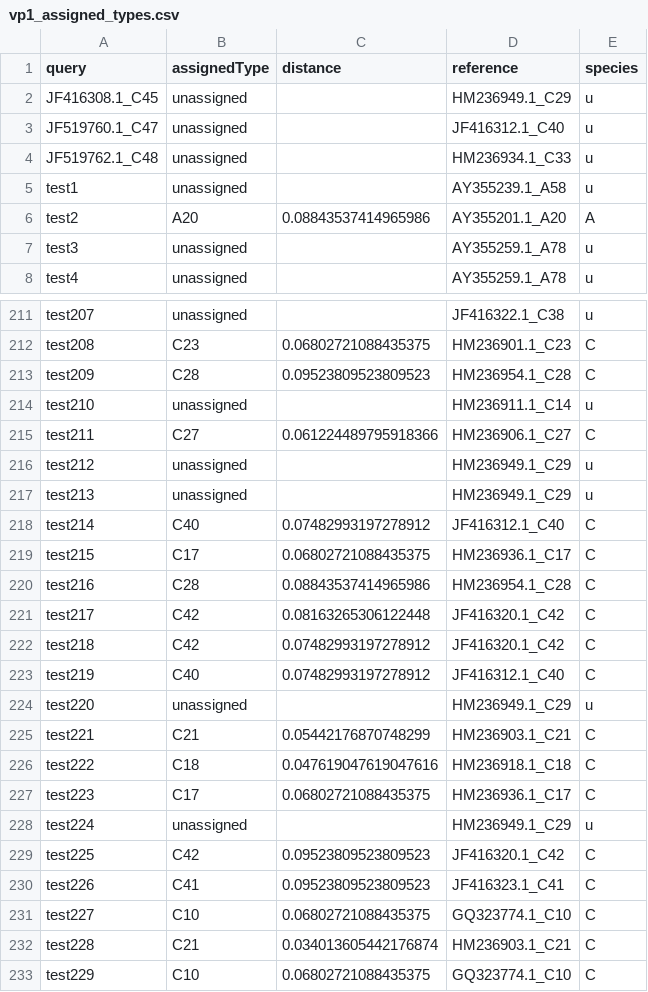
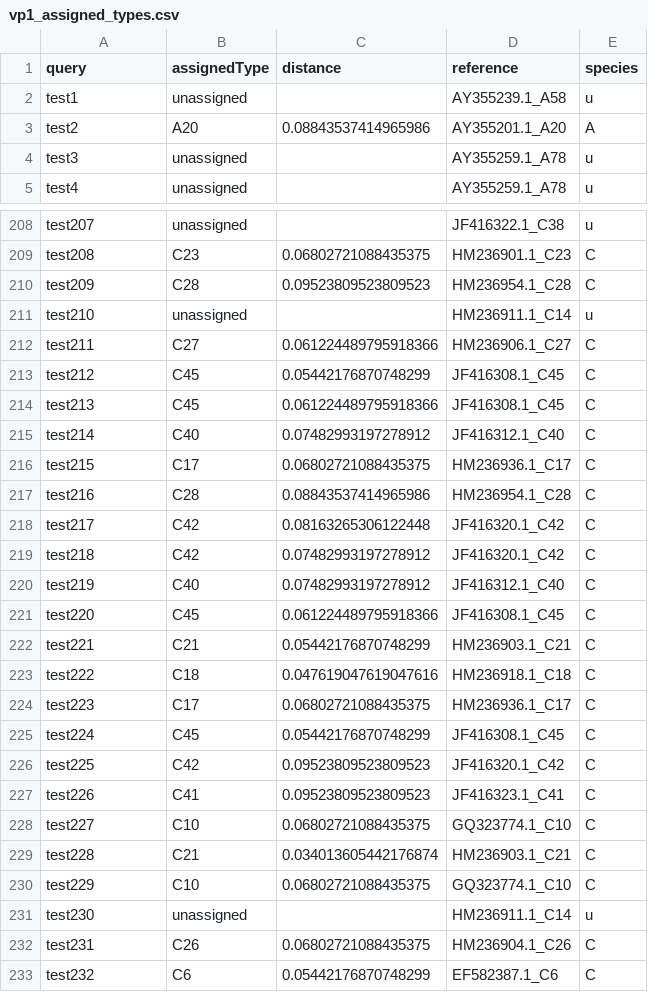
Before and after one commit to omicscodeathon/rhinotype, a CSV file: data/vp1_assigned_types.csv, drawn as a sheet; only a part is shown, gaps mark what is left out; the shorter side is filled out with more unchanged rows.

```diff
--- a/data/vp1_assigned_types.csv
+++ b/data/vp1_assigned_types.csv
@@ -1,5 +1,2 @@
 query,assignedType,distance,reference,species
-JF416308.1_C45,unassigned,,HM236949.1_C29,u
-JF519760.1_C47,unassigned,,JF416312.1_C40,u
-JF519762.1_C48,unassigned,,HM236934.1_C33,u
 test1,unassigned,,AY355239.1_A58,u
@@ -215,4 +212,4 @@ test210,unassigned,,HM236911.1_C14,u
 test211,C27,0.061224489795918366,HM236906.1_C27,C
-test212,unassigned,,HM236949.1_C29,u
-test213,unassigned,,HM236949.1_C29,u
+test212,C45,0.05442176870748299,JF416308.1_C45,C
+test213,C45,0.061224489795918366,JF416308.1_C45,C
 test214,C40,0.07482993197278912,JF416312.1_C40,C
@@ -223,3 +220,3 @@ test218,C42,0.07482993197278912,JF416320.1_C42,C
 test219,C40,0.07482993197278912,JF416312.1_C40,C
-test220,unassigned,,HM236949.1_C29,u
+test220,C45,0.061224489795918366,JF416308.1_C45,C
 test221,C21,0.05442176870748299,HM236903.1_C21,C
@@ -227,3 +224,3 @@ test222,C18,0.047619047619047616,HM236918.1_C18,C
 test223,C17,0.06802721088435375,HM236936.1_C17,C
-test224,unassigned,,HM236949.1_C29,u
+test224,C45,0.05442176870748299,JF416308.1_C45,C
 test225,C42,0.09523809523809523,JF416320.1_C42,C
```
Also changed, not shown: data/vp1_test.csv, 1 other file.
